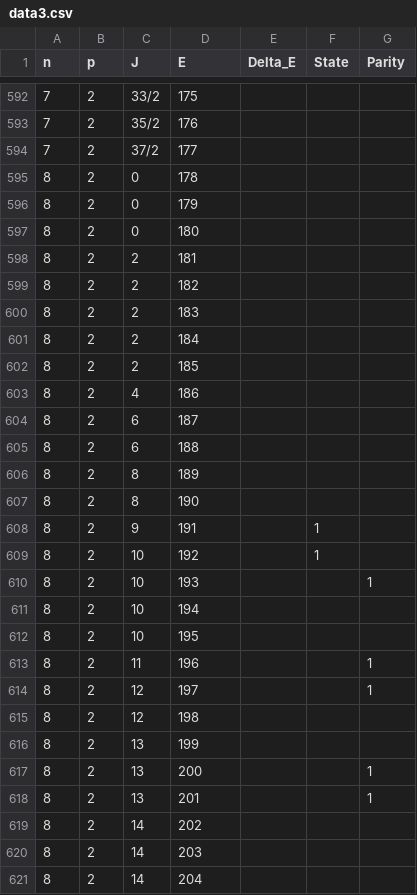
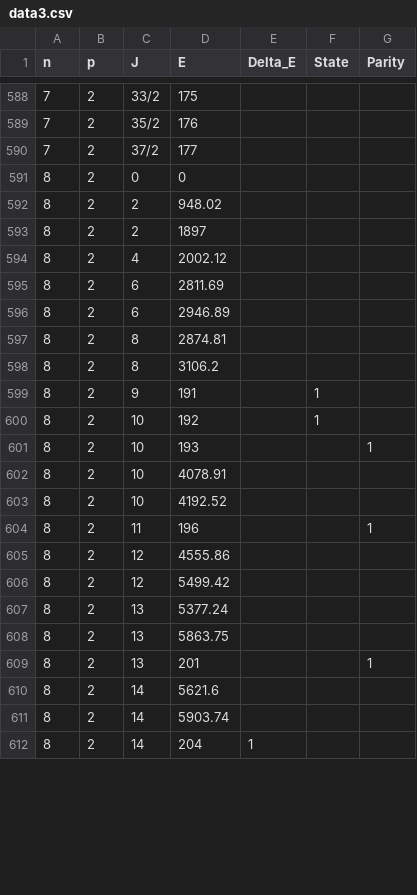
Before and after one commit to samehat/Graduate-school-project-Shell, a CSV file: data/data3.csv, drawn as a sheet; only a part is shown, gaps mark what is left out; the diff covers the shown part only.

Commit message:
Add files via upload

```diff
--- a/data/data3.csv
+++ b/data/data3.csv
@@ -594,15 +590,10 @@ n,p,J,E,Delta_E,State,Parity
 7,2,37/2,177,,,
-8,2,0,178,,,
-8,2,0,179,,,
-8,2,0,180,,,
-8,2,2,181,,,
-8,2,2,182,,,
-8,2,2,183,,,
-8,2,2,184,,,
-8,2,2,185,,,
-8,2,4,186,,,
-8,2,6,187,,,
-8,2,6,188,,,
-8,2,8,189,,,
-8,2,8,190,,,
+8,2,0,0,,,
+8,2,2,948.02,,,
+8,2,2,1897,,,
+8,2,4,2002.12,,,
+8,2,6,2811.69,,,
+8,2,6,2946.89,,,
+8,2,8,2874.81,,,
+8,2,8,3106.2,,,
 8,2,9,191,,1,
@@ -610,12 +601,12 @@ n,p,J,E,Delta_E,State,Parity
 8,2,10,193,,,1
-8,2,10,194,,,
-8,2,10,195,,,
+8,2,10,4078.91,,,
+8,2,10,4192.52,,,
 8,2,11,196,,,1
-8,2,12,197,,,1
-8,2,12,198,,,
-8,2,13,199,,,
-8,2,13,200,,,1
+8,2,12,4555.86,,,
+8,2,12,5499.42,,,
+8,2,13,5377.24,,,
+8,2,13,5863.75,,,
 8,2,13,201,,,1
-8,2,14,202,,,
-8,2,14,203,,,
-8,2,14,204,,,
+8,2,14,5621.6,,,
+8,2,14,5903.74,,,
+8,2,14,204,1,,
```
Also changed, not shown: 1 added row, 15 removed rows and 35 edited cells elsewhere in this file.
